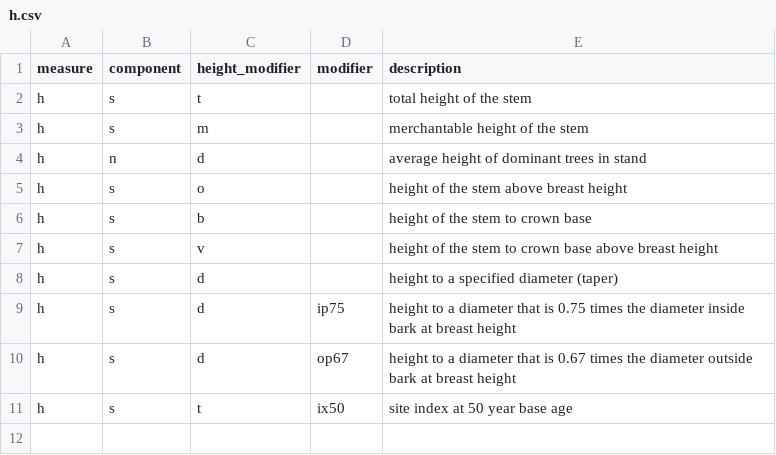
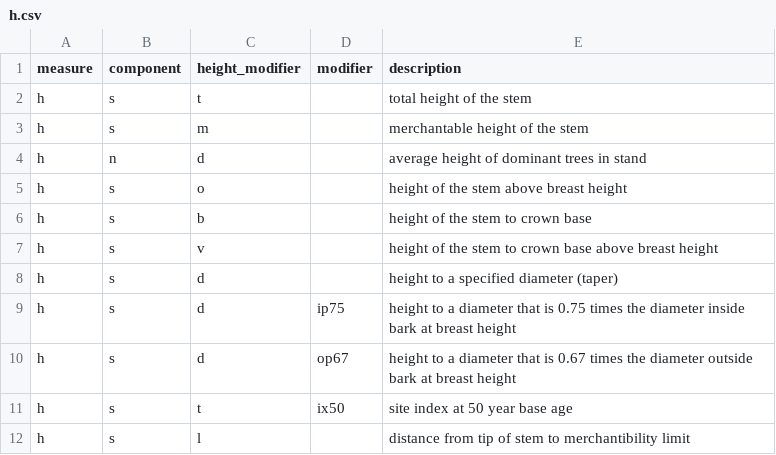
Before and after one commit to allometric/allometric, a CSV file: inst/variable_defs/h.csv, drawn as a sheet.

```diff
--- a/inst/variable_defs/h.csv
+++ b/inst/variable_defs/h.csv
@@ -11 +11,2 @@ h,s,d,op67,height to a diameter that is 0.67 times the diameter outside bark at
 h,s,t,ix50,site index at 50 year base age
+h,s,l,,distance from tip of stem to merchantibility limit
```
Also changed, not shown: inst/model_ids.csv, inst/variable_defs/v.csv, 2 other files.
